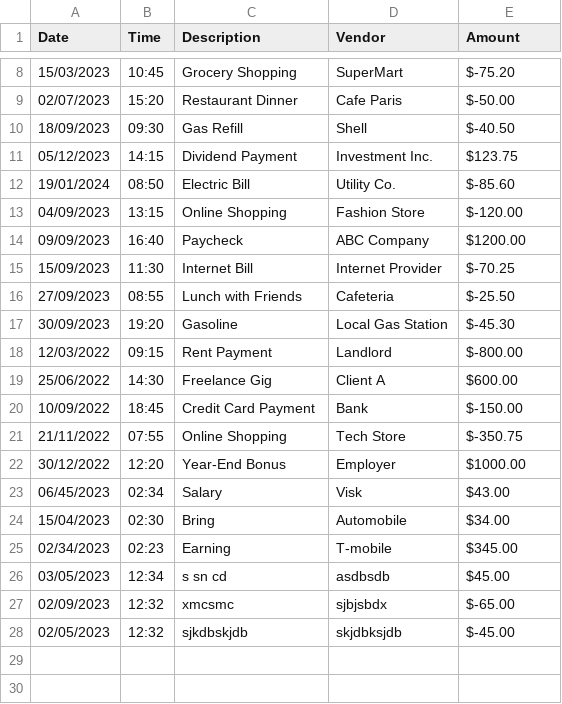
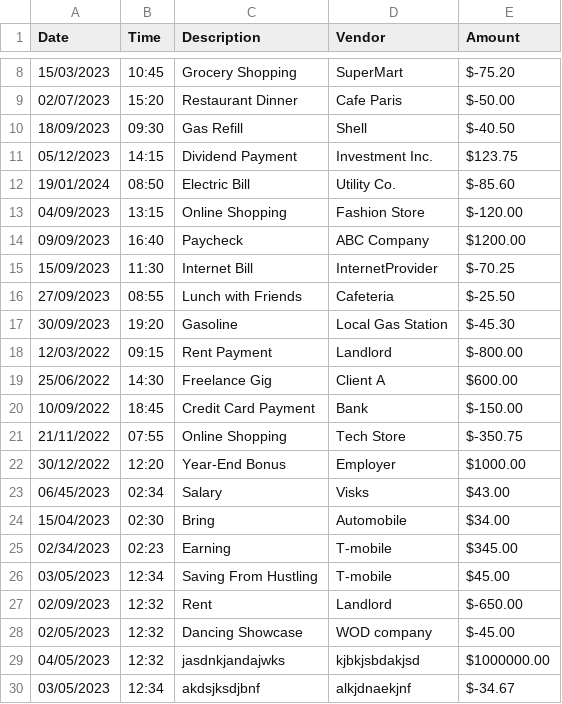
Before and after one commit to Shankarmagar/Capstone1, a CSV file: Capstone1Project/Transactions.csv, drawn as a sheet; only a part is shown, gaps mark what is left out.

```diff
--- a/Capstone1Project/Transactions.csv
+++ b/Capstone1Project/Transactions.csv
@@ -14,3 +14,3 @@ Date|Time|Description|Vendor|Amount
 09/09/2023|16:40|Paycheck|ABC Company|$1200.00
-15/09/2023|11:30|Internet Bill|Internet Provider|$-70.25
+15/09/2023|11:30|Internet Bill|InternetProvider|$-70.25
 27/09/2023|08:55|Lunch with Friends|Cafeteria|$-25.50
@@ -22,7 +22,9 @@ Date|Time|Description|Vendor|Amount
 30/12/2022|12:20|Year-End Bonus|Employer|$1000.00
-06/45/2023|02:34|Salary|Visk|$43.00
+06/45/2023|02:34|Salary|Visks|$43.00
 15/04/2023|02:30|Bring|Automobile|$34.00
 02/34/2023|02:23|Earning|T-mobile|$345.00
-03/05/2023|12:34|s sn cd|asdbsdb |$45.00
-02/09/2023|12:32|xmcsmc |sjbjsbdx|$-65.00
-02/05/2023|12:32|sjkdbskjdb|skjdbksjdb|$-45.00
+03/05/2023|12:34|Saving From Hustling|T-mobile|$45.00
+02/09/2023|12:32|Rent |Landlord|$-650.00
+02/05/2023|12:32|Dancing Showcase|WOD company|$-45.00
+04/05/2023|12:32|jasdnkjandajwks|kjbkjsbdakjsd|$1000000.00
+03/05/2023|12:34|akdsjksdjbnf|alkjdnaekjnf|$-34.67
```
Also changed, not shown: 5 other files.
